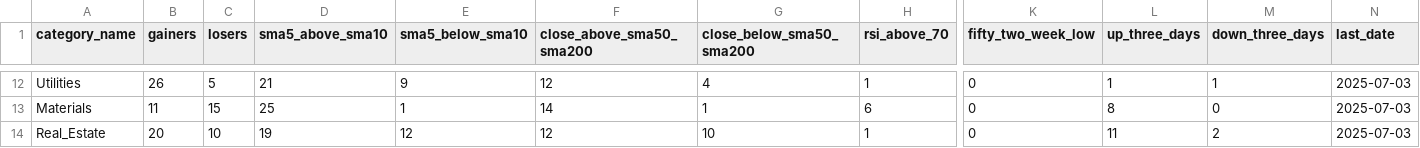
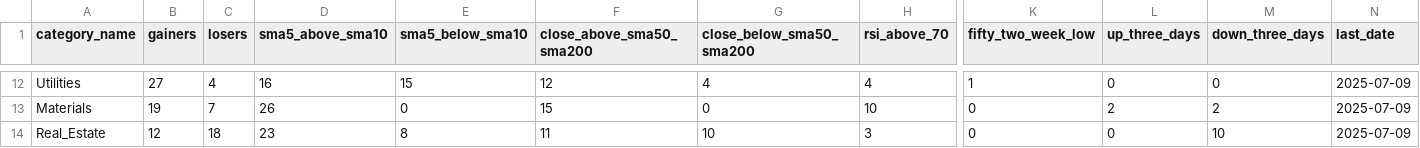
Before and after one commit to bhattathakur/snpdaily, a CSV file: final_info_df.csv, drawn as a sheet; only a part is shown, gaps mark what is left out; the diff covers the shown part only; the diff names each change by its address in the sheet, - before the commit and + after, or states it on an @@ line.

```diff
--- a/final_info_df.csv
+++ b/final_info_df.csv
-B12 (gainers): 26
+B12 (gainers): 27
-C12 (losers): 5
+C12 (losers): 4
-D12 (sma5_above_sma10): 21
+D12 (sma5_above_sma10): 16
-E12 (sma5_below_sma10): 9
+E12 (sma5_below_sma10): 15
-H12 (rsi_above_70): 1
+H12 (rsi_above_70): 4
-K12 (fifty_two_week_low): 0
+K12 (fifty_two_week_low): 1
-L12 (up_three_days): 1
+L12 (up_three_days): 0
-M12 (down_three_days): 1
+M12 (down_three_days): 0
-N12:N14 (last_date): 2025-07-03
+N12:N14 (last_date): 2025-07-09
-B13 (gainers): 11
+B13 (gainers): 19
-C13 (losers): 15
+C13 (losers): 7
-D13 (sma5_above_sma10): 25
+D13 (sma5_above_sma10): 26
-E13 (sma5_below_sma10): 1
+E13 (sma5_below_sma10): 0
-F13 (close_above_sma50_sma200): 14
+F13 (close_above_sma50_sma200): 15
-G13 (close_below_sma50_sma200): 1
+G13 (close_below_sma50_sma200): 0
-H13 (rsi_above_70): 6
+H13 (rsi_above_70): 10
-L13 (up_three_days): 8
+L13 (up_three_days): 2
-M13 (down_three_days): 0
+M13 (down_three_days): 2
-B14 (gainers): 20
+B14 (gainers): 12
-C14 (losers): 10
+C14 (losers): 18
-D14 (sma5_above_sma10): 19
+D14 (sma5_above_sma10): 23
-E14 (sma5_below_sma10): 12
+E14 (sma5_below_sma10): 8
-F14 (close_above_sma50_sma200): 12
+F14 (close_above_sma50_sma200): 11
-H14 (rsi_above_70): 1
+H14 (rsi_above_70): 3
-L14 (up_three_days): 11
+L14 (up_three_days): 0
-M14 (down_three_days): 2
+M14 (down_three_days): 10
```
Also changed, not shown: 136 edited cells elsewhere in this file, df_dow.csv, df_nasdaq100.csv, 4 other files.
